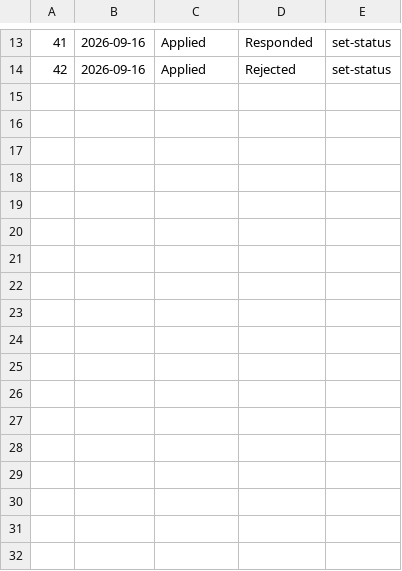
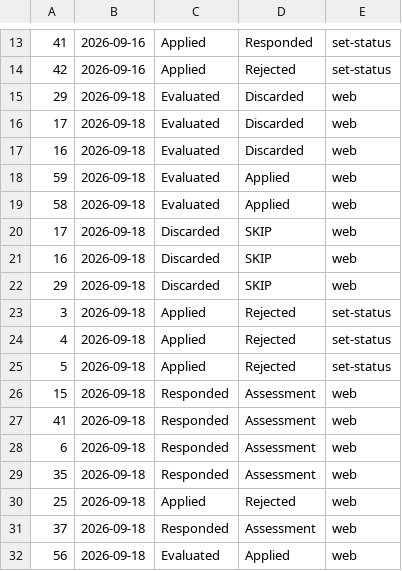
Before and after one commit to pmgwee/career-hunter, a TSV file: data/status-log.tsv, drawn as a sheet; only a part is shown, gaps mark what is left out; the diff names each change by its address in the sheet, - before the commit and + after, or states it on an @@ line.

```diff
--- a/data/status-log.tsv
+++ b/data/status-log.tsv
+row 15: 29 | 2026-09-18 | Evaluated | Discarded | web
+row 16: 17 | 2026-09-18 | Evaluated | Discarded | web
+row 17: 16 | 2026-09-18 | Evaluated | Discarded | web
+row 18: 59 | 2026-09-18 | Evaluated | Applied | web
+row 19: 58 | 2026-09-18 | Evaluated | Applied | web
+row 20: 17 | 2026-09-18 | Discarded | SKIP | web
+row 21: 16 | 2026-09-18 | Discarded | SKIP | web
+row 22: 29 | 2026-09-18 | Discarded | SKIP | web
+row 23: 3 | 2026-09-18 | Applied | Rejected | set-status
+row 24: 4 | 2026-09-18 | Applied | Rejected | set-status
+row 25: 5 | 2026-09-18 | Applied | Rejected | set-status
+row 26: 15 | 2026-09-18 | Responded | Assessment | web
+row 27: 41 | 2026-09-18 | Responded | Assessment | web
+row 28: 6 | 2026-09-18 | Responded | Assessment | web
+row 29: 35 | 2026-09-18 | Responded | Assessment | web
+row 30: 25 | 2026-09-18 | Applied | Rejected | web
+row 31: 37 | 2026-09-18 | Responded | Assessment | web
+row 32: 56 | 2026-09-18 | Evaluated | Applied | web
```
Also changed, not shown: data/pdf-index.tsv, 15 other files.
